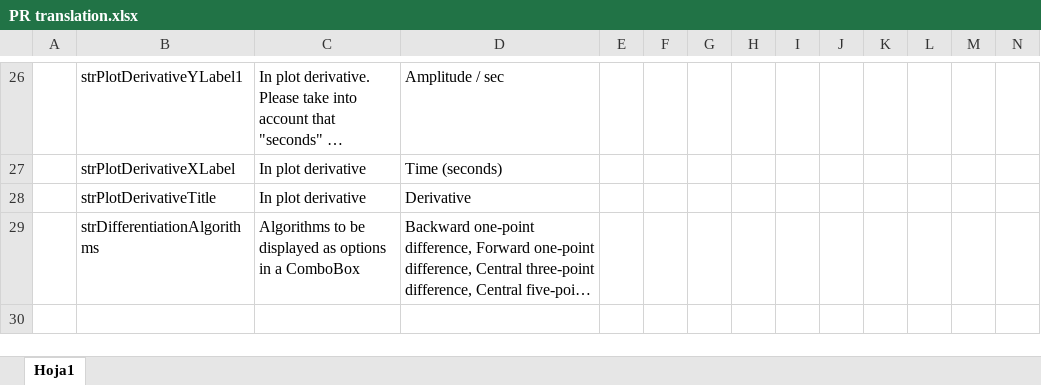
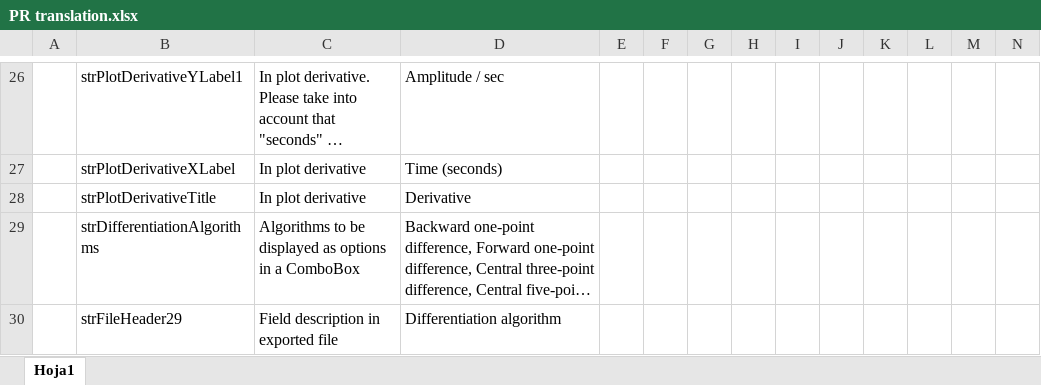
Before and after one commit to arthurits/SignalAnalysis, an Excel workbook: SignalAnalysis/localization/PR translation.xlsx, sheet Hoja1, drawn as a sheet; only a part is shown, gaps mark what is left out; long unchanged cells end in …; values as stored, in another font and other column widths than the file's, no borders; table styles not drawn; rows hold the shown columns only; the diff names each change by its address in the sheet, - before the commit and + after, or states it on an @@ line.

Commit message:
Add additional string to be translated

```diff
--- a/SignalAnalysis/localization/PR translation.xlsx (sheet Hoja1)
+++ b/SignalAnalysis/localization/PR translation.xlsx (sheet Hoja1)
+row 30:  | strFileHeader29 | Field description in exported file | Differentiation algorithm
```
